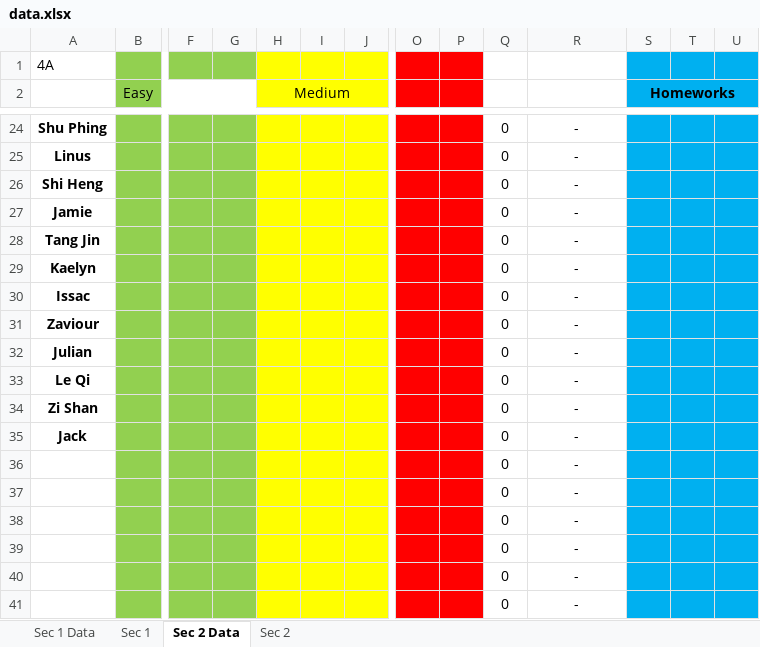
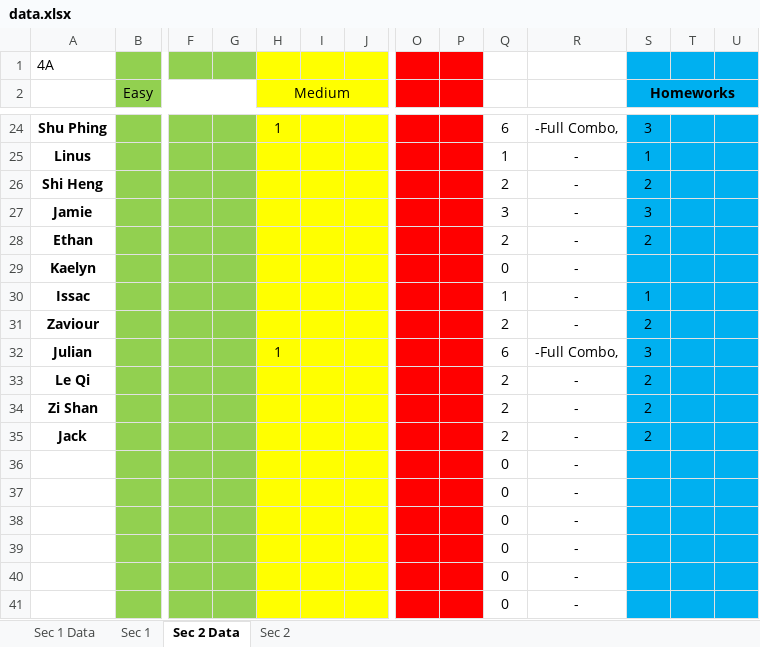
Before and after one commit to wenjunthenwj/wenjunthenwj.github.io, an Excel workbook: docs/data.xlsx, sheet Sec 2 Data, drawn as a sheet; only a part is shown, gaps mark what is left out; values as stored, in another font and other column widths than the file's, no borders; removed rows and columns are numbered as before the commit, all else as after; rows hold the shown columns only; the diff covers the shown part only; the diff names each change by its address in the sheet, - before the commit and + after, or states it on an @@ line.

```diff
--- a/docs/data.xlsx (sheet Sec 2 Data)
+++ b/docs/data.xlsx (sheet Sec 2 Data)
-H24 (Medium): (empty)
+H24 (Medium): 1
-Q24: 0
+Q24: 6
-R24: -
+R24: -Full Combo,
-S24 (Homeworks): (empty)
+S24 (Homeworks): 3
-Q25: 0
+Q25: 1
-S25 (Homeworks): (empty)
+S25 (Homeworks): 1
-Q26: 0
+Q26: 2
-S26 (Homeworks): (empty)
+S26 (Homeworks): 2
-Q27: 0
+Q27: 3
-S27 (Homeworks): (empty)
+S27 (Homeworks): 3
-row 28: Tang Jin |  |  |  |  |  |  |  |  | 0 | -
+row 28: Ethan |  |  |  |  |  |  |  |  | 2 | - | 2
-Q30: 0
+Q30: 1
-S30 (Homeworks): (empty)
+S30 (Homeworks): 1
-Q31: 0
+Q31: 2
-S31 (Homeworks): (empty)
+S31 (Homeworks): 2
-H32 (Medium): (empty)
+H32 (Medium): 1
-Q32: 0
+Q32: 6
-R32: -
+R32: -Full Combo,
-S32 (Homeworks): (empty)
+S32 (Homeworks): 3
-Q33:Q35: 0
+Q33:Q35: 2
-S33:S35 (Homeworks): (empty)
+S33:S35 (Homeworks): 2
```
Also changed, not shown: 4 added rows, 4 removed rows and 36 edited cells elsewhere in this sheet, sheet Sec 1 Data, sheet Sec 2, sheet Sec 1.
